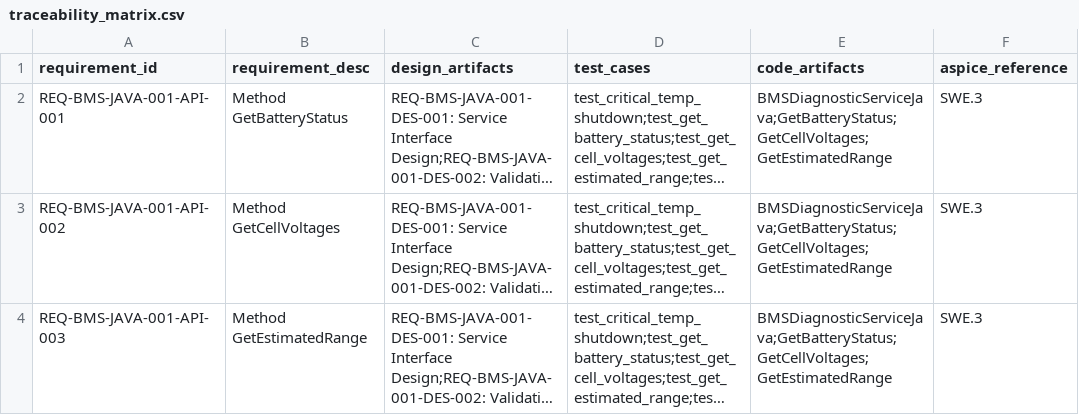
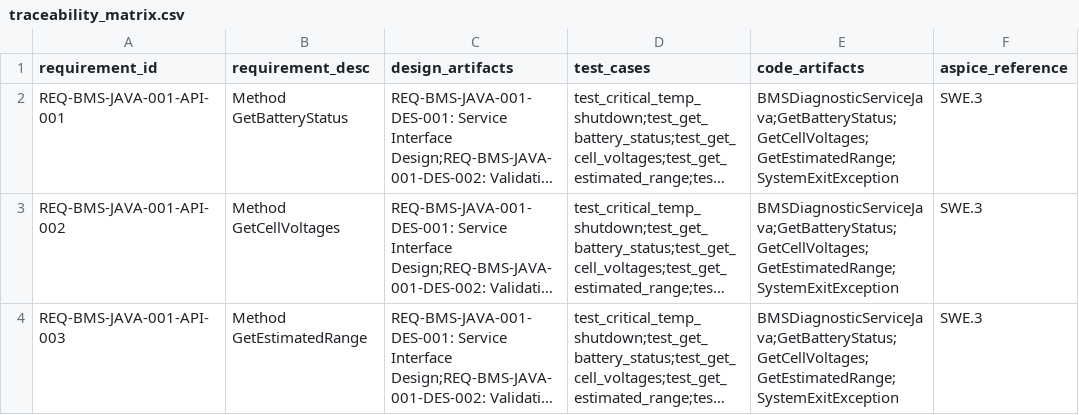
Before and after one commit to Yumekaz/AUTOFORGE, a CSV file: output/BMSDiagnosticServiceJava/traceability_matrix.csv, drawn as a sheet; long unchanged cells end in …; the diff names each change by its address in the sheet, - before the commit and + after, or states it on an @@ line.

```diff
--- a/output/BMSDiagnosticServiceJava/traceability_matrix.csv
+++ b/output/BMSDiagnosticServiceJava/traceability_matrix.csv
-E2:E4 (code_artifacts): BMSDiagnosticServiceJava;GetBatteryStatus;GetCellVoltages;GetEstimatedRange
+E2:E4 (code_artifacts): BMSDiagnosticServiceJava;GetBatteryStatus;GetCellVoltages;GetEstimatedRange;SystemExitException
```
Also changed, not shown: 25 other files.
